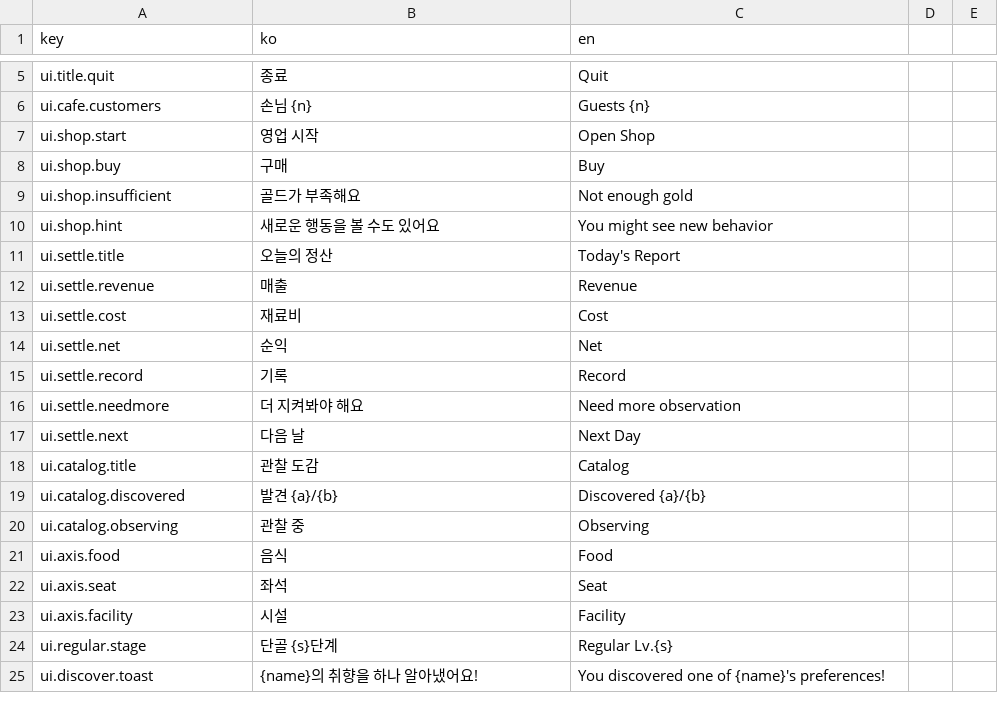
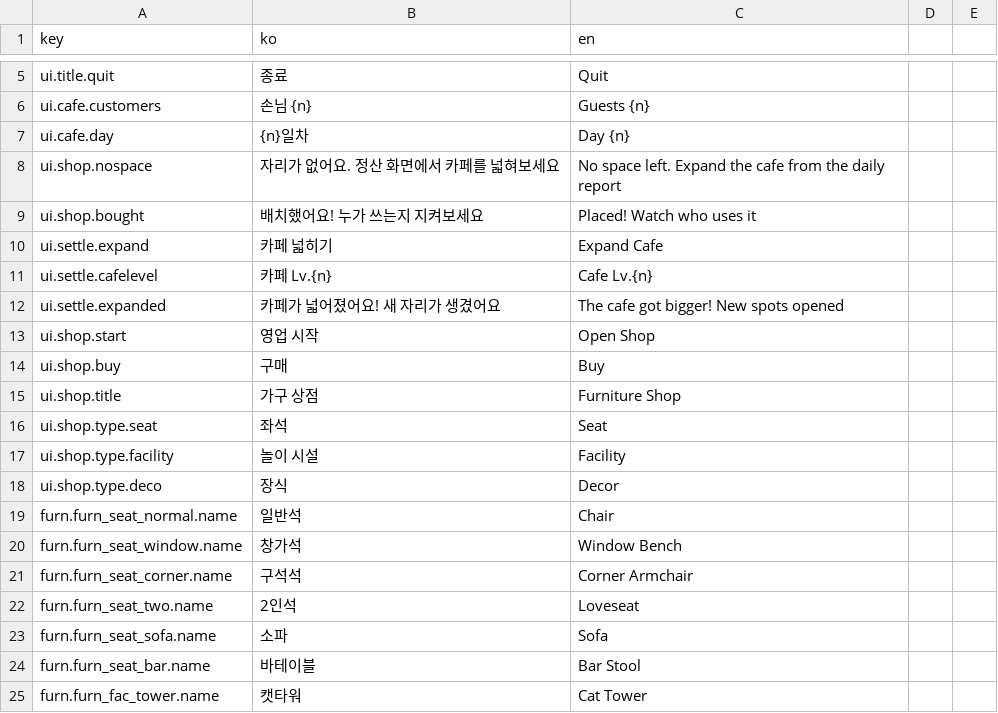
Before and after one commit to EssentialHwan/EssentialHwan, a CSV file: 여기까페냐옹/UnityProject/Assets/Localization/strings.csv, drawn as a sheet; only a part is shown, gaps mark what is left out; the shorter side is filled out with more unchanged rows; the diff covers the shown part only; the diff names each change by its address in the sheet, - before the commit and + after, or states it on an @@ line.

```diff
--- a/여기까페냐옹/UnityProject/Assets/Localization/strings.csv
+++ b/여기까페냐옹/UnityProject/Assets/Localization/strings.csv
+row 7: ui.cafe.day | {n}일차 | Day {n}
+row 8: ui.shop.nospace | 자리가 없어요. 정산 화면에서 카페를 넓혀보세요 | No space left. Expand the cafe from the daily report
+row 9: ui.shop.bought | 배치했어요! 누가 쓰는지 지켜보세요 | Placed! Watch who uses it
+row 10: ui.settle.expand | 카페 넓히기 | Expand Cafe
+row 11: ui.settle.cafelevel | 카페 Lv.{n} | Cafe Lv.{n}
+row 12: ui.settle.expanded | 카페가 넓어졌어요! 새 자리가 생겼어요 | The cafe got bigger! New spots opened
+row 15: ui.shop.title | 가구 상점 | Furniture Shop
+row 16: ui.shop.type.seat | 좌석 | Seat
+row 17: ui.shop.type.facility | 놀이 시설 | Facility
+row 18: ui.shop.type.deco | 장식 | Decor
+row 19: furn.furn_seat_normal.name | 일반석 | Chair
+row 20: furn.furn_seat_window.name | 창가석 | Window Bench
+row 21: furn.furn_seat_corner.name | 구석석 | Corner Armchair
+row 22: furn.furn_seat_two.name | 2인석 | Loveseat
+row 23: furn.furn_seat_sofa.name | 소파 | Sofa
+row 24: furn.furn_seat_bar.name | 바테이블 | Bar Stool
+row 25: furn.furn_fac_tower.name | 캣타워 | Cat Tower
```
Also changed, not shown: 11 added rows elsewhere in this file, 여기까페냐옹/UnityProject/Assets/Resources/strings.csv, 40 other files.
